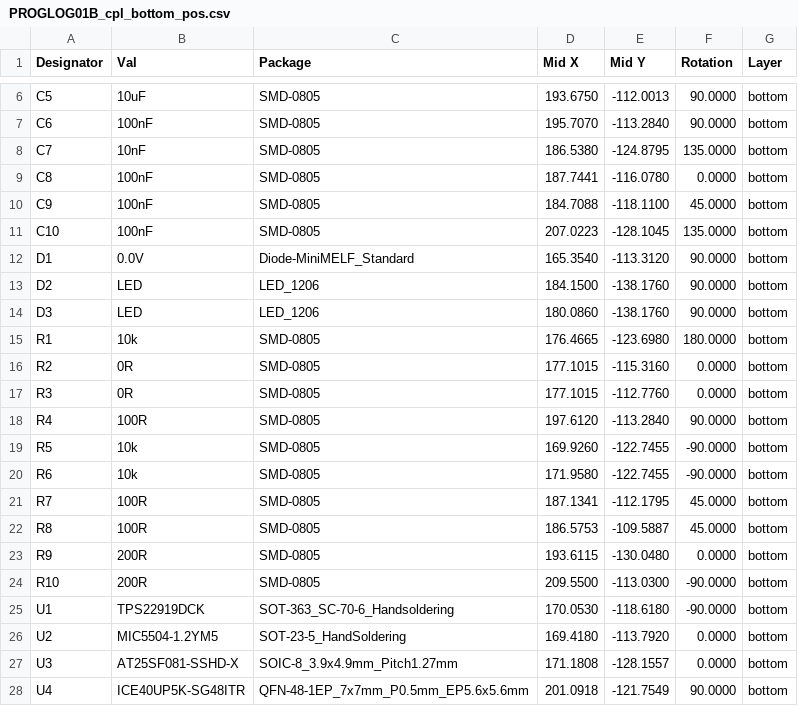
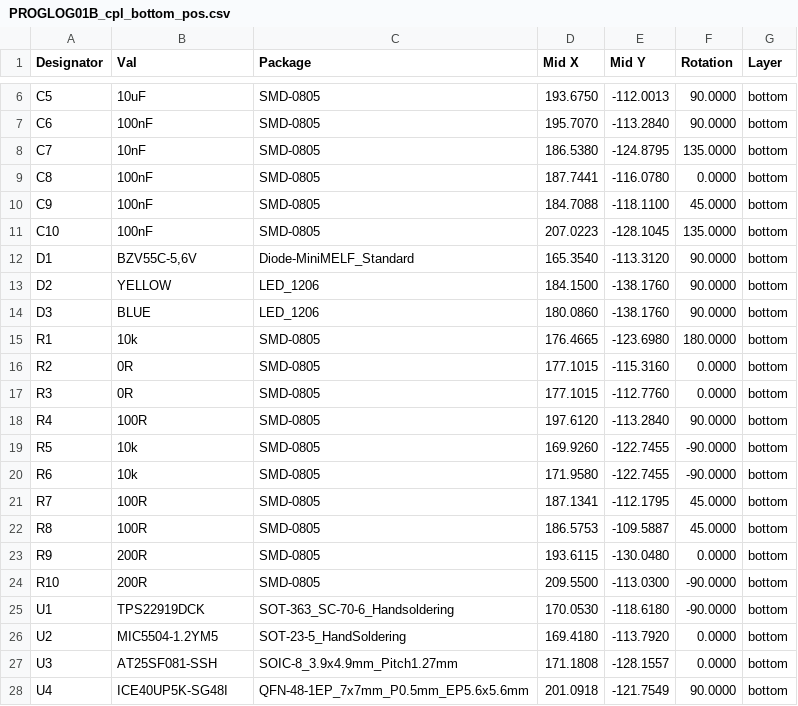
Before and after one commit to mlab-modules/PROGLOG01, a CSV file: hw/cam_profi/PnP/PROGLOG01B_cpl_bottom_pos.csv, drawn as a sheet; only a part is shown, gaps mark what is left out.

```diff
--- a/hw/cam_profi/PnP/PROGLOG01B_cpl_bottom_pos.csv
+++ b/hw/cam_profi/PnP/PROGLOG01B_cpl_bottom_pos.csv
@@ -11,5 +11,5 @@ Designator,Val,Package,Mid X,Mid Y,Rotation,Layer
 "C10","100nF","SMD-0805",207.0223,-128.1045,135.0000,bottom
-"D1","0.0V","Diode-MiniMELF_Standard",165.3540,-113.3120,90.0000,bottom
-"D2","LED","LED_1206",184.1500,-138.1760,90.0000,bottom
-"D3","LED","LED_1206",180.0860,-138.1760,90.0000,bottom
+"D1","BZV55C-5,6V","Diode-MiniMELF_Standard",165.3540,-113.3120,90.0000,bottom
+"D2","YELLOW","LED_1206",184.1500,-138.1760,90.0000,bottom
+"D3","BLUE","LED_1206",180.0860,-138.1760,90.0000,bottom
 "R1","10k","SMD-0805",176.4665,-123.6980,180.0000,bottom
@@ -26,3 +26,3 @@ Designator,Val,Package,Mid X,Mid Y,Rotation,Layer
 "U2","MIC5504-1.2YM5","SOT-23-5_HandSoldering",169.4180,-113.7920,0.0000,bottom
-"U3","AT25SF081-SSHD-X","SOIC-8_3.9x4.9mm_Pitch1.27mm",171.1808,-128.1557,0.0000,bottom
-"U4","ICE40UP5K-SG48ITR","QFN-48-1EP_7x7mm_P0.5mm_EP5.6x5.6mm",201.0918,-121.7549,90.0000,bottom
+"U3","AT25SF081-SSH","SOIC-8_3.9x4.9mm_Pitch1.27mm",171.1808,-128.1557,0.0000,bottom
+"U4","ICE40UP5K-SG48I","QFN-48-1EP_7x7mm_P0.5mm_EP5.6x5.6mm",201.0918,-121.7549,90.0000,bottom
```
Also changed, not shown: 28 other files.
